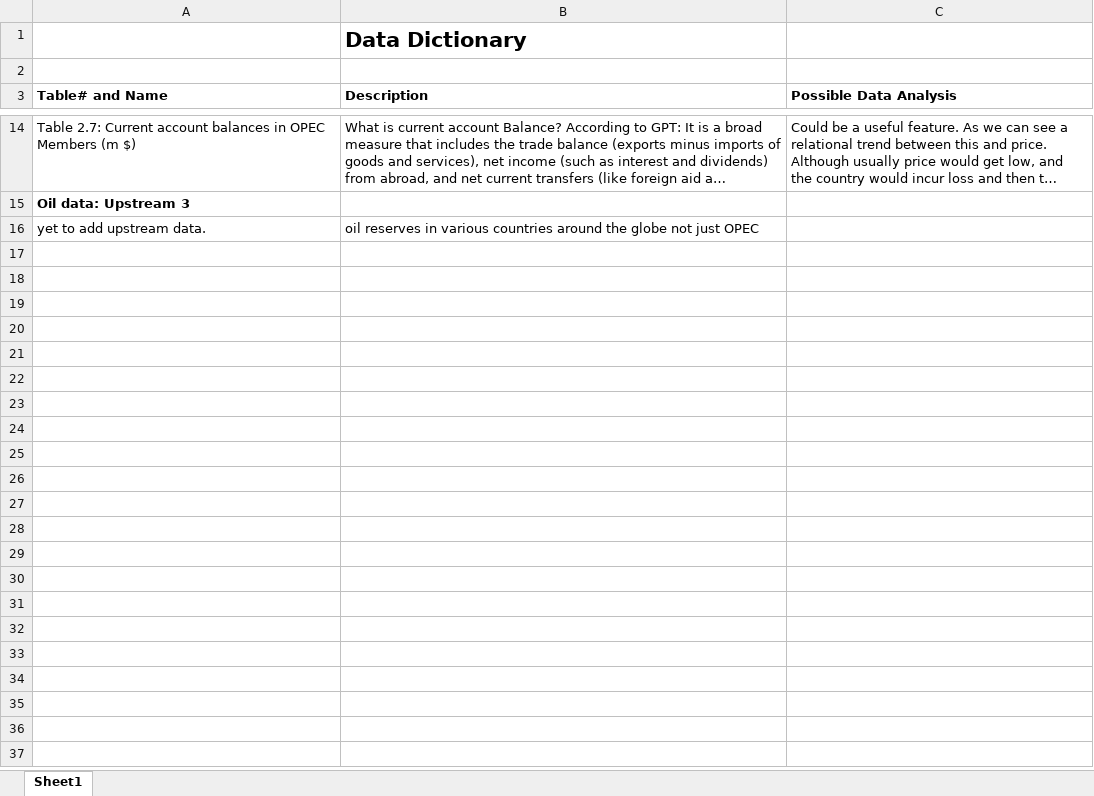
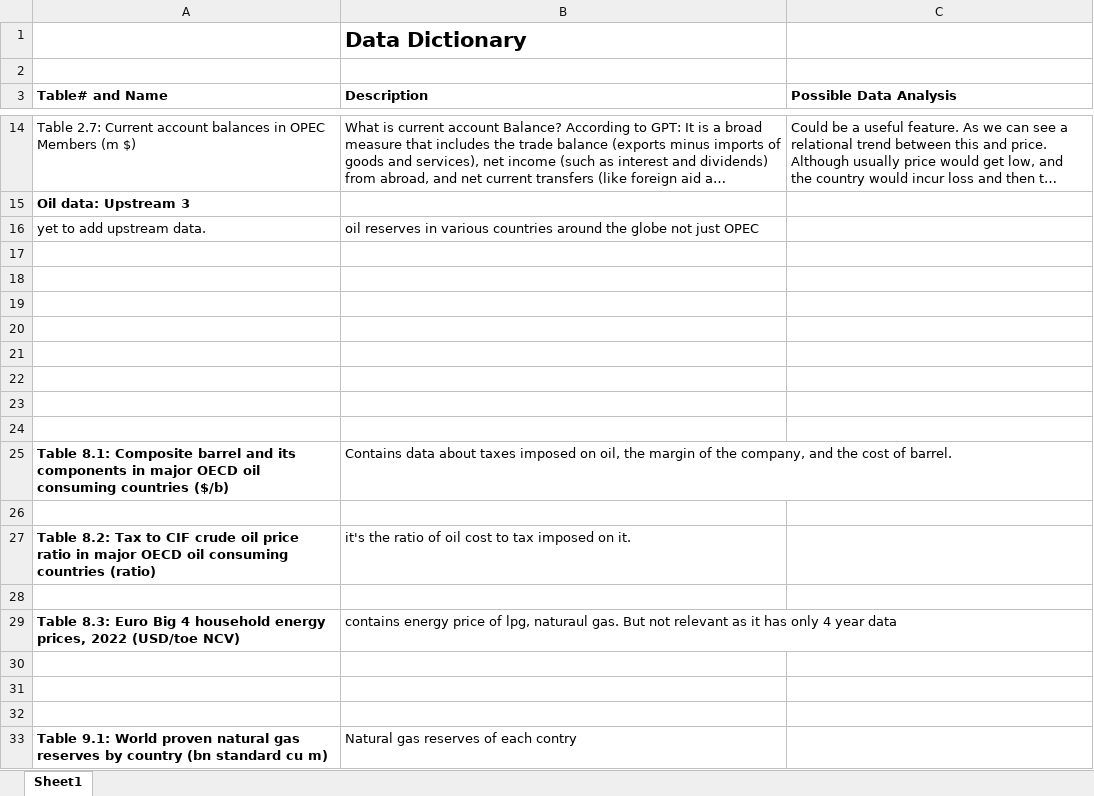
Before and after one commit to Nisaachar/OilPricePrediction-TimeSeries, an Excel workbook: Dataset Dictionary.xlsx, sheet Sheet1, drawn as a sheet; only a part is shown, gaps mark what is left out; long unchanged cells end in …; values as stored, in another font and other column widths than the file's, no borders; the diff covers the shown part only; the diff names each change by its address in the sheet, - before the commit and + after, or states it on an @@ line.

```diff
--- a/Dataset Dictionary.xlsx (sheet Sheet1)
+++ b/Dataset Dictionary.xlsx (sheet Sheet1)
+row 17: (empty)
+row 18: (empty)
+row 19: (empty)
+row 20: (empty)
+row 21: (empty)
+row 22: (empty)
+row 23: (empty)
+row 24: (empty)
+row 25: Table 8.1: Composite barrel and its components in major OECD oil consuming countries ($/b) | Contains data about taxes imposed on oil, the margin of the company, and the cost of barrel.
+row 26: (empty)
+row 27: Table 8.2: Tax to CIF crude oil price ratio in major OECD oil consuming countries (ratio) | it's the ratio of oil cost to tax imposed on it.
+row 28: (empty)
+row 29: Table 8.3: Euro Big 4 household energy prices, 2022 (USD/toe NCV) | contains energy price of lpg, naturaul gas. But not relevant as it has only 4 year data
+row 30: (empty)
+row 31: (empty)
+row 32: (empty)
+row 33: Table 9.1: World proven natural gas reserves by country (bn standard cu m) | Natural gas reserves of each contry
```
Also changed, not shown: 12 added rows elsewhere in this sheet, 28 other files.
